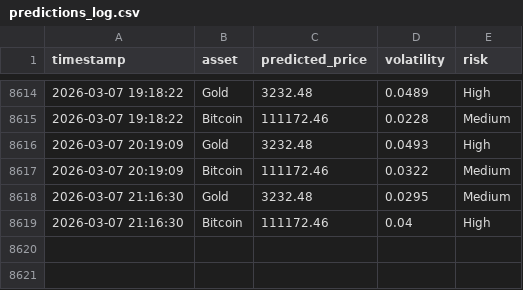
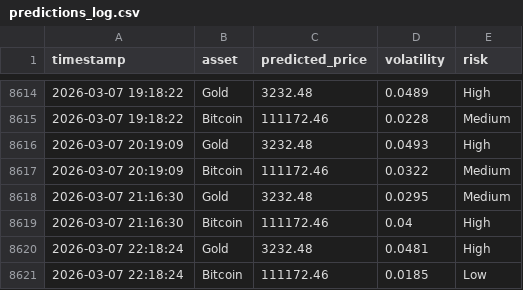
Before and after one commit to mehernsiri-cloud/gold-bitcoin-matrix, a CSV file: data/predictions_log.csv, drawn as a sheet; only a part is shown, gaps mark what is left out; the diff names each change by its address in the sheet, - before the commit and + after, or states it on an @@ line.

```diff
--- a/data/predictions_log.csv
+++ b/data/predictions_log.csv
+row 8620: 2026-03-07 22:18:24 | Gold | 3232.48 | 0.0481 | High
+row 8621: 2026-03-07 22:18:24 | Bitcoin | 111172.46 | 0.0185 | Low
```
Also changed, not shown: data/actual_data.csv, data/ai_predictions_log.csv.
